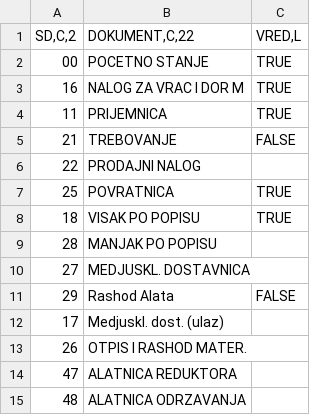
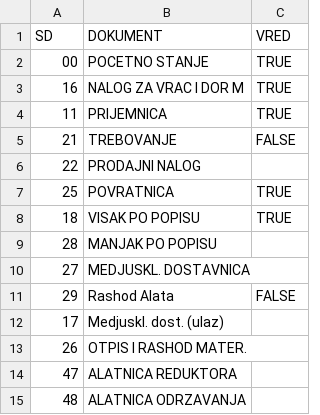
Before and after one commit to milancomi97/fom-vps-test, a CSV file: storage/app/backup/materijalno_25_09_2024/DOK.csv, drawn as a sheet.

Commit message:
Materijalno pocetak, Sredjivanje poentera

```diff
--- a/storage/app/backup/materijalno_25_09_2024/DOK.csv
+++ b/storage/app/backup/materijalno_25_09_2024/DOK.csv
@@ -1,2 +1,2 @@
-SD,C,2;DOKUMENT,C,22;VRED,L
+SD;DOKUMENT;VRED
 00;POCETNO STANJE;TRUE
```
Also changed, not shown: 38 other files.
